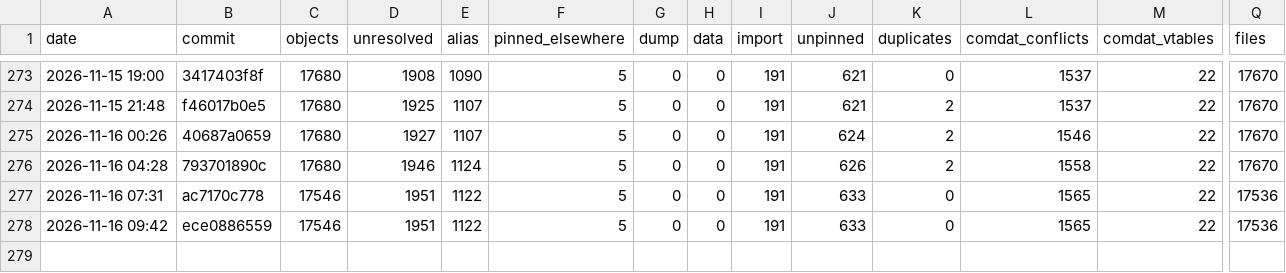
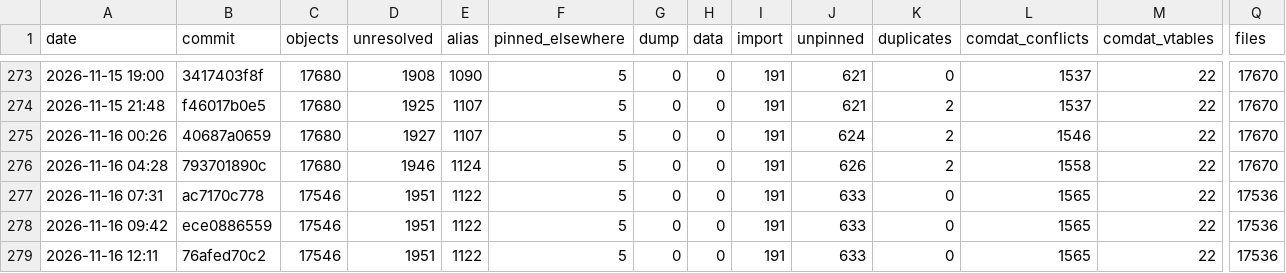
Before and after one commit to Open-BFME/Open-BFME-2, a CSV file: reverse/link_census_history.csv, drawn as a sheet; only a part is shown, gaps mark what is left out; rows hold the shown columns only; the diff names each change by its address in the sheet, - before the commit and + after, or states it on an @@ line.

Commit message:
link_census: census 2026-11-16 12:19:07 UTC at 76afed70c2c72e533604a02bc8ef7d71e853e784
Census command: python3 tools/link_census.py --build --history (on a boat.dev sandbox)

```diff
--- a/reverse/link_census_history.csv
+++ b/reverse/link_census_history.csv
+row 279: 2026-11-16 12:11 | 76afed70c2 | 17546 | 1951 | 1122 | 5 | 0 | 0 | 191 | 633 | 0 | 1565 | 22 | 17536
```
